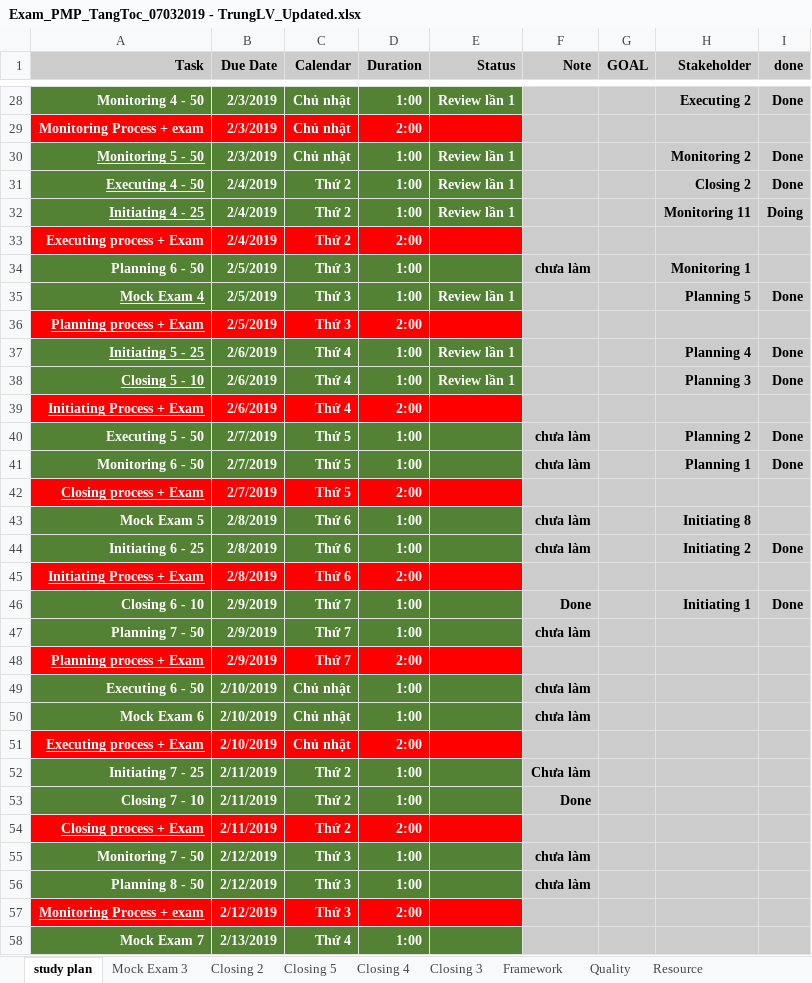
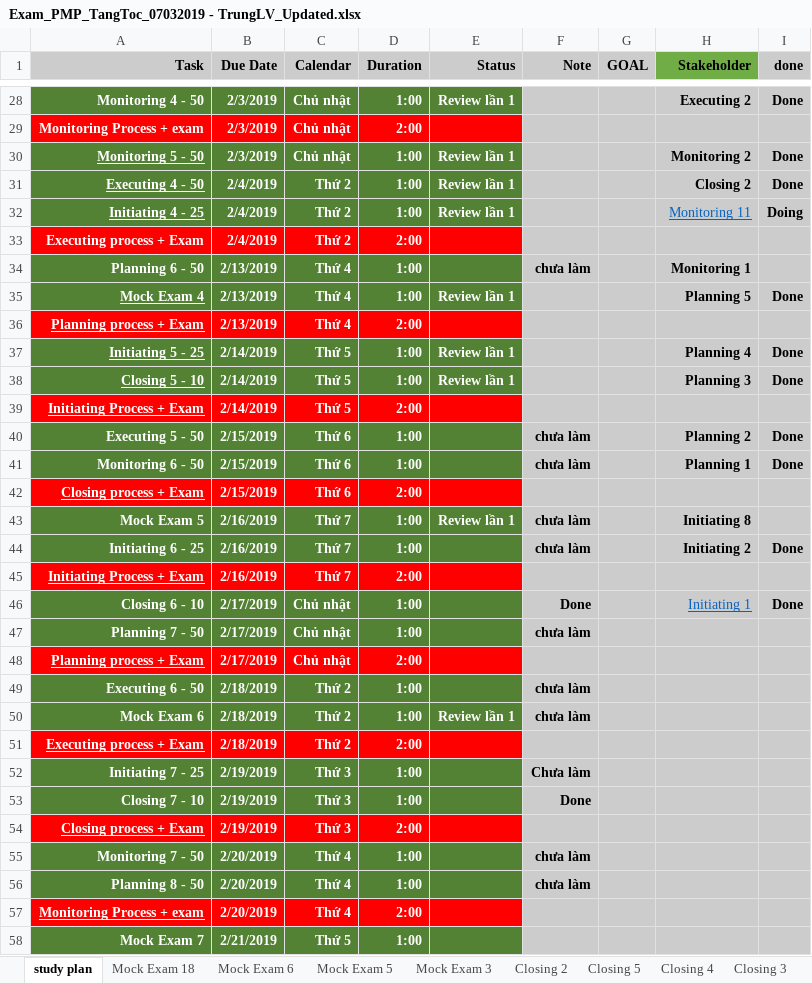
Before and after one commit to trunglv2010/EBill, an Excel workbook: 10_Management/bk/Exam_PMP_TangToc_07032019 - TrungLV_Updated.xlsx, sheet study plan, drawn as a sheet; only a part is shown, gaps mark what is left out; values as stored, in another font and other column widths than the file's, no borders; charts and pictures not drawn; the diff covers the shown part only; the diff names each change by its address in the sheet, - before the commit and + after, or states it on an @@ line.

```diff
--- a/10_Management/bk/Exam_PMP_TangToc_07032019 - TrungLV_Updated.xlsx (sheet study plan)
+++ b/10_Management/bk/Exam_PMP_TangToc_07032019 - TrungLV_Updated.xlsx (sheet study plan)
+sheet tab: Mock Exam 18
+sheet tab: Mock Exam 6
+sheet tab: Mock Exam 5
-H1 fill: #CCCCCC
+H1 fill: #70AD47
@@ H32 bold: on → off, underline: off → on, text colour: black → #0563C1 @@
-B34:B36 (Due Date): 2/5/2019
+B34:B36 (Due Date): 2/13/2019
-C34:C36 (Calendar): Thứ 3
+C34:C36 (Calendar): Thứ 4
-B37:B39 (Due Date): 2/6/2019
+B37:B39 (Due Date): 2/14/2019
-C37:C39 (Calendar): Thứ 4
+C37:C39 (Calendar): Thứ 5
-B40:B42 (Due Date): 2/7/2019
+B40:B42 (Due Date): 2/15/2019
-C40:C42 (Calendar): Thứ 5
+C40:C42 (Calendar): Thứ 6
-B43:B45 (Due Date): 2/8/2019
+B43:B45 (Due Date): 2/16/2019
-C43:C45 (Calendar): Thứ 6
+C43:C45 (Calendar): Thứ 7
-E43 (Status): (empty)
+E43 (Status): Review lần 1
-B46:B48 (Due Date): 2/9/2019
+B46:B48 (Due Date): 2/17/2019
-C46:C48 (Calendar): Thứ 7
+C46:C48 (Calendar): Chủ nhật
@@ H46 bold: on → off, underline: off → on, text colour: black → #0563C1 @@
-B49:B51 (Due Date): 2/10/2019
+B49:B51 (Due Date): 2/18/2019
-C49:C51 (Calendar): Chủ nhật
+C49:C51 (Calendar): Thứ 2
-E50 (Status): (empty)
+E50 (Status): Review lần 1
-B52:B54 (Due Date): 2/11/2019
+B52:B54 (Due Date): 2/19/2019
-C52:C54 (Calendar): Thứ 2
+C52:C54 (Calendar): Thứ 3
-B55:B57 (Due Date): 2/12/2019
+B55:B57 (Due Date): 2/20/2019
-C55:C57 (Calendar): Thứ 3
+C55:C57 (Calendar): Thứ 4
-B58 (Due Date): 2/13/2019
+B58 (Due Date): 2/21/2019
-C58 (Calendar): Thứ 4
+C58 (Calendar): Thứ 5
```
Also changed, not shown: 47 edited cells and cell formats elsewhere in this sheet, sheet Procurement, sheet Framework, charts or pictures, 10_Management/Exam_PMP_Finish_07032019 - TrungLV_Final.xlsx.
